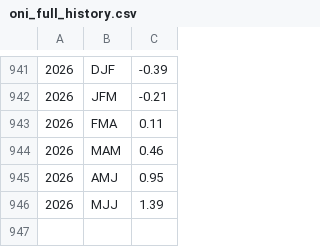
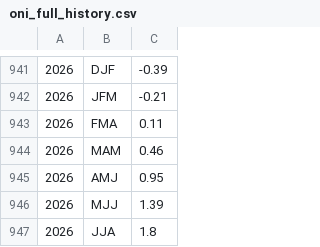
Before and after one commit to kristjanlepik-commits/el-nino-tracker, a CSV file: data/oni_full_history.csv, drawn as a sheet; only a part is shown, gaps mark what is left out; the diff names each change by its address in the sheet, - before the commit and + after, or states it on an @@ line.

Commit message:
oni: add the refresher CLAUDE.md already assumed existed, and append JJA 2026
CLAUDE.md says to refresh data/oni_full_history.csv from
fetchers/oni_history.py and never by hand. No refresher existed, so the
file quietly fell a season behind: JJA 2026 at +1.80 sat in the fetch cache
while the production file ended at MJJ.

The editor caught it, on a brief of ours that cited JJA as a record and
could not be checked against the file CLAUDE.md names a production
dependency. analog.py reads it for a published chart, and heat's
emit_lima.py and emit_city_nights.py read it too, so it is not ours alone.

The guard is the point. A refresh must be an APPEND. This run changed zero
existing rows and added one. If CPC ever revises a published value the
script refuses and prints what moved, because a revision to published
history can shift analog.py's chart and another desk's pages, and that
needs a person rather than a cron.

Verified after writing: analog.load_trajectories still loads all five
years.

```diff
--- a/data/oni_full_history.csv
+++ b/data/oni_full_history.csv
+row 947: 2026 | JJA | 1.8
```
Also changed, not shown: 1 other file.
